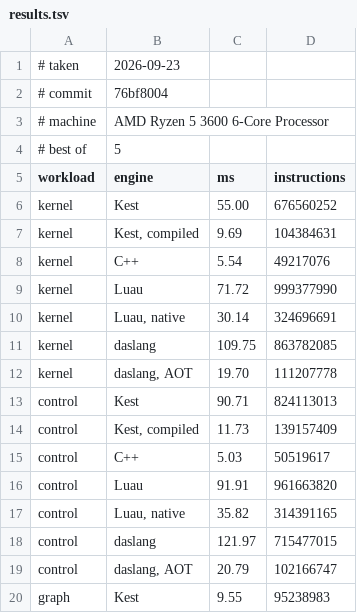
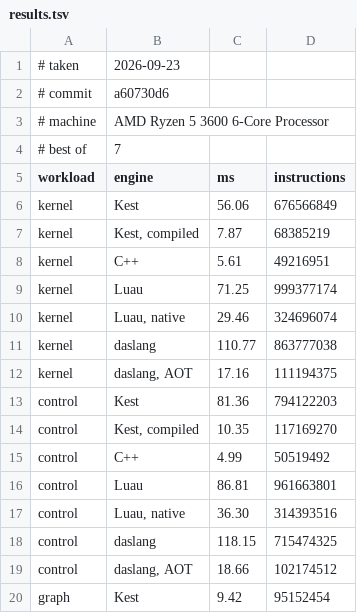
Before and after one commit to Rawframe-Project/kest, a TSV file: bench/results.tsv, drawn as a sheet; only a part is shown; the diff covers the shown part only.

Commit message:
docs: measured again while nothing else ran
The run taken at a load of forty had the machine a quarter ahead of Luau's
interpreter on rules; on a quiet box it is 4% behind, while it still retires
10% fewer instructions. The report and the front page are the quiet run at
a60730d6, with the load said beside it: the release engine is 1.4 times
daslang's AOT on rules where it was 1.6. See D1190.

```diff
--- a/bench/results.tsv
+++ b/bench/results.tsv
@@ -1,20 +1,20 @@
 # taken	2026-09-23
-# commit	76bf8004
+# commit	a60730d6
 # machine	AMD Ryzen 5 3600 6-Core Processor
-# best of	5
+# best of	7
 workload	engine	ms	instructions
-kernel	Kest	55.00	676560252
-kernel	Kest, compiled	9.69	104384631
-kernel	C++	5.54	49217076
-kernel	Luau	71.72	999377990
-kernel	Luau, native	30.14	324696691
-kernel	daslang	109.75	863782085
-kernel	daslang, AOT	19.70	111207778
-control	Kest	90.71	824113013
-control	Kest, compiled	11.73	139157409
-control	C++	5.03	50519617
-control	Luau	91.91	961663820
-control	Luau, native	35.82	314391165
-control	daslang	121.97	715477015
-control	daslang, AOT	20.79	102166747
-graph	Kest	9.55	95238983
+kernel	Kest	56.06	676566849
+kernel	Kest, compiled	7.87	68385219
+kernel	C++	5.61	49216951
+kernel	Luau	71.25	999377174
+kernel	Luau, native	29.46	324696074
+kernel	daslang	110.77	863777038
+kernel	daslang, AOT	17.16	111194375
+control	Kest	81.36	794122203
+control	Kest, compiled	10.35	117169270
+control	C++	4.99	50519492
+control	Luau	86.81	961663801
+control	Luau, native	36.30	314393516
+control	daslang	118.15	715474325
+control	daslang, AOT	18.66	102174512
+graph	Kest	9.42	95152454
```
Also changed, not shown: 40 edited cells elsewhere in this file, 8 other files.
